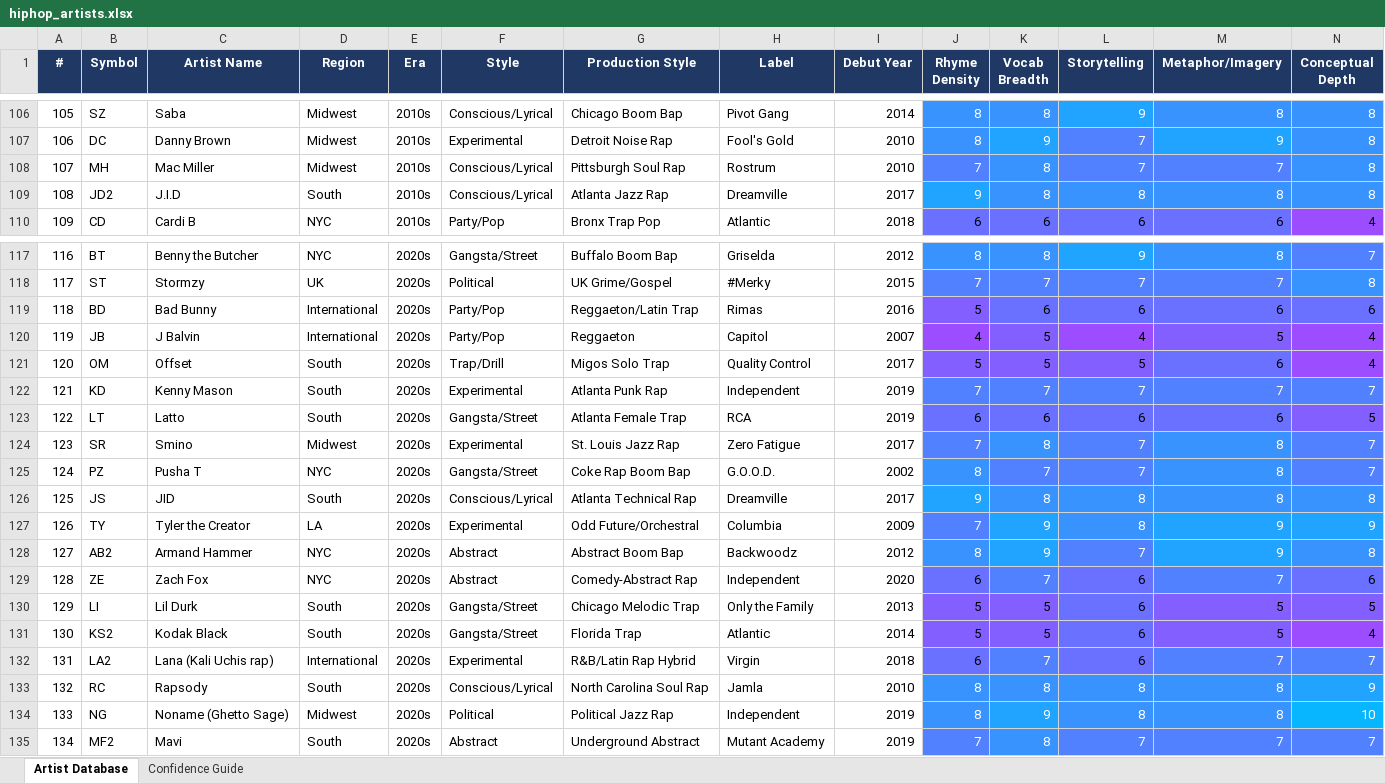
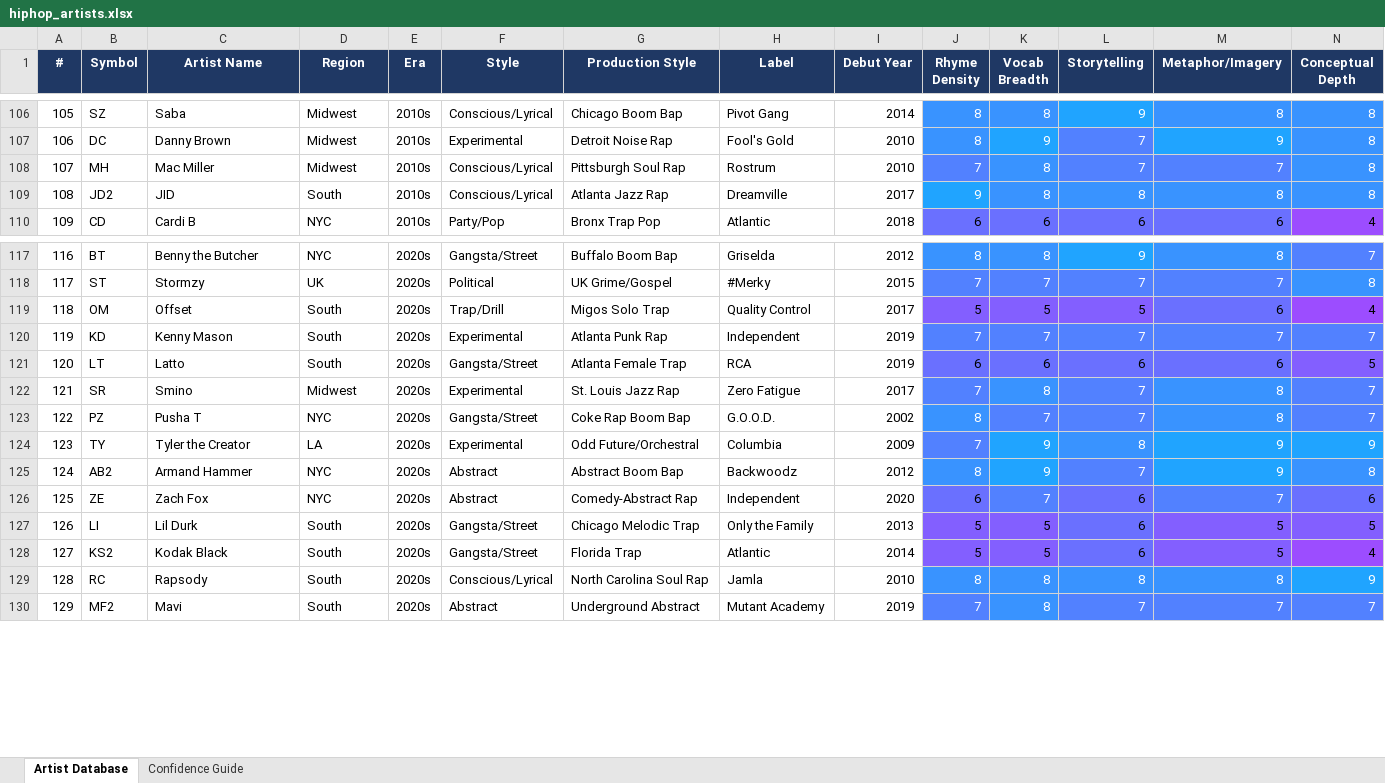
Before and after one commit to lwylie01/my-site, an Excel workbook: hiphop/data/hiphop_artists.xlsx, sheet Artist Database, drawn as a sheet; only a part is shown, gaps mark what is left out; values as stored, in another font and other column widths than the file's, no borders; removed rows and columns are numbered as before the commit, all else as after; rows hold the shown columns only; the diff names each change by its address in the sheet, - before the commit and + after, or states it on an @@ line.

```diff
--- a/hiphop/data/hiphop_artists.xlsx (sheet Artist Database)
+++ b/hiphop/data/hiphop_artists.xlsx (sheet Artist Database)
-C109 (Artist Name): J.I.D
+C109 (Artist Name): JID
-row 119: 118 | BD | Bad Bunny | International | 2020s | Party/Pop | Reggaeton/Latin Trap | Rimas | 2016 | 5 | 6 | 6 | 6 | 6
-row 120: 119 | JB | J Balvin | International | 2020s | Party/Pop | Reggaeton | Capitol | 2007 | 4 | 5 | 4 | 5 | 4
@@ column A (#) renumbered from row 119 down @@
-row 126: 125 | JS | JID | South | 2020s | Conscious/Lyrical | Atlanta Technical Rap | Dreamville | 2017 | 9 | 8 | 8 | 8 | 8
-row 132: 131 | LA2 | Lana (Kali Uchis rap) | International | 2020s | Experimental | R&B/Latin Rap Hybrid | Virgin | 2018 | 6 | 7 | 6 | 7 | 7
-row 134: 133 | NG | Noname (Ghetto Sage) | Midwest | 2020s | Political | Political Jazz Rap | Independent | 2019 | 8 | 9 | 8 | 8 | 10
```
Also changed, not shown: 2 other files.
